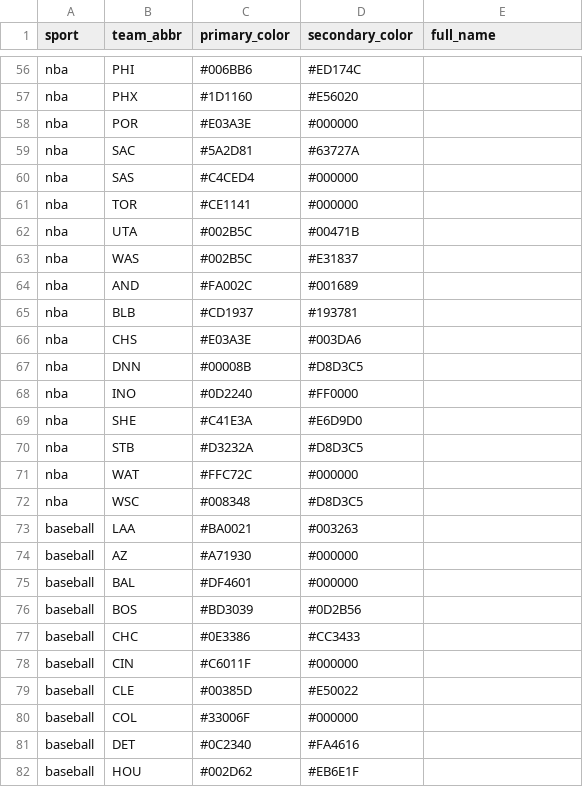
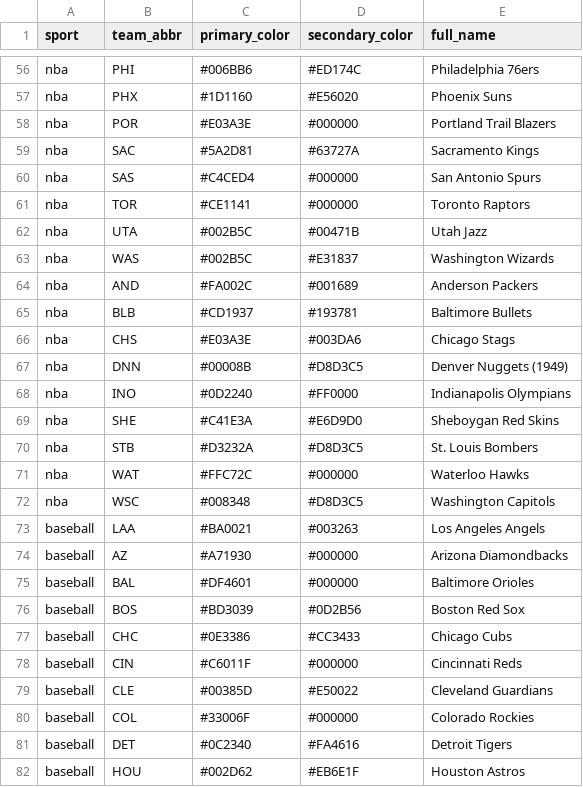
Before and after one commit to xmevans10/fantasy-app, a CSV file: tools/ingest/data/us_team_colors.csv, drawn as a sheet; only a part is shown, gaps mark what is left out; the diff covers the shown part only; the diff names each change by its address in the sheet, - before the commit and + after, or states it on an @@ line.

```diff
--- a/tools/ingest/data/us_team_colors.csv
+++ b/tools/ingest/data/us_team_colors.csv
-E56 (full_name): (empty)
+E56 (full_name): Philadelphia 76ers
-E57 (full_name): (empty)
+E57 (full_name): Phoenix Suns
-E58 (full_name): (empty)
+E58 (full_name): Portland Trail Blazers
-E59 (full_name): (empty)
+E59 (full_name): Sacramento Kings
-E60 (full_name): (empty)
+E60 (full_name): San Antonio Spurs
-E61 (full_name): (empty)
+E61 (full_name): Toronto Raptors
-E62 (full_name): (empty)
+E62 (full_name): Utah Jazz
-E63 (full_name): (empty)
+E63 (full_name): Washington Wizards
-E64 (full_name): (empty)
+E64 (full_name): Anderson Packers
-E65 (full_name): (empty)
+E65 (full_name): Baltimore Bullets
-E66 (full_name): (empty)
+E66 (full_name): Chicago Stags
-E67 (full_name): (empty)
+E67 (full_name): Denver Nuggets (1949)
-E68 (full_name): (empty)
+E68 (full_name): Indianapolis Olympians
-E69 (full_name): (empty)
+E69 (full_name): Sheboygan Red Skins
-E70 (full_name): (empty)
+E70 (full_name): St. Louis Bombers
-E71 (full_name): (empty)
+E71 (full_name): Waterloo Hawks
-E72 (full_name): (empty)
+E72 (full_name): Washington Capitols
-E73 (full_name): (empty)
+E73 (full_name): Los Angeles Angels
-E74 (full_name): (empty)
+E74 (full_name): Arizona Diamondbacks
-E75 (full_name): (empty)
+E75 (full_name): Baltimore Orioles
-E76 (full_name): (empty)
+E76 (full_name): Boston Red Sox
-E77 (full_name): (empty)
+E77 (full_name): Chicago Cubs
-E78 (full_name): (empty)
+E78 (full_name): Cincinnati Reds
-E79 (full_name): (empty)
+E79 (full_name): Cleveland Guardians
-E80 (full_name): (empty)
+E80 (full_name): Colorado Rockies
-E81 (full_name): (empty)
+E81 (full_name): Detroit Tigers
-E82 (full_name): (empty)
+E82 (full_name): Houston Astros
```
Also changed, not shown: 74 edited cells elsewhere in this file, 9 other files.
